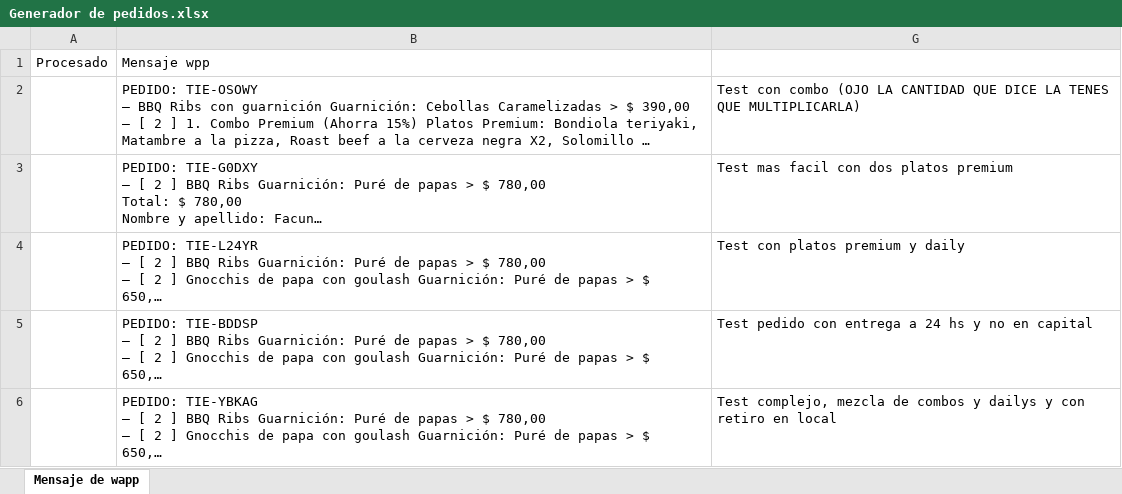
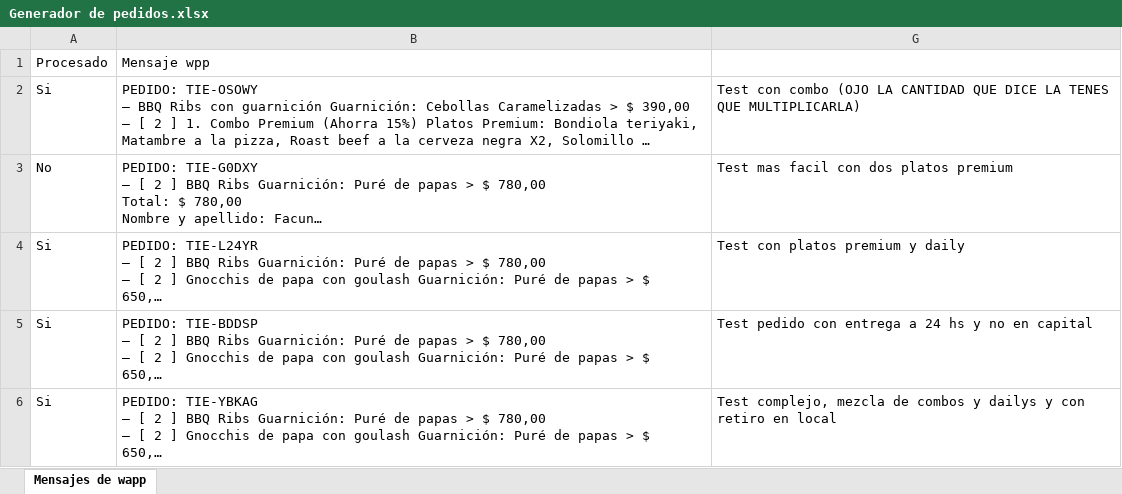
Before and after one commit to facuhump2409/pency, an Excel workbook: Pedidos/2021/012020/Generador de pedidos/Generador de pedidos.xlsx, sheet Mensajes de wapp, drawn as a sheet; only a part is shown; long unchanged cells end in …; values as stored, in another font and other column widths than the file's, no borders; charts and pictures not drawn; the diff covers the shown part only; the diff names each change by its address in the sheet, - before the commit and + after, or states it on an @@ line.

```diff
--- a/Pedidos/2021/012020/Generador de pedidos/Generador de pedidos.xlsx (sheet Mensajes de wapp)
+++ b/Pedidos/2021/012020/Generador de pedidos/Generador de pedidos.xlsx (sheet Mensajes de wapp)
-sheet tab: Mensaje de wapp
+sheet tab: Mensajes de wapp
-A2: (empty)
+A2: Si
-A3: (empty)
+A3: No
-A4:A6: (empty)
+A4:A6: Si
```
Also changed, not shown: 1 added row and 3 edited cells elsewhere in this sheet, charts or pictures, Pedidos/2021/012020/Generador de pedidos/Pedidos/Planilla Cliente.xlsx, 5 other files.
